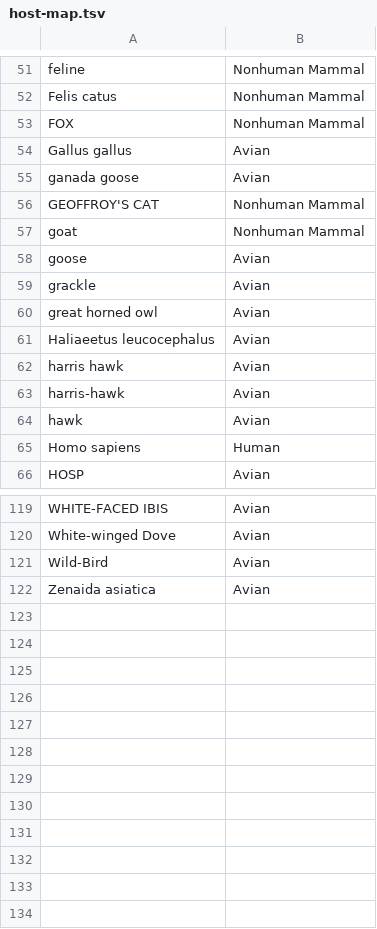
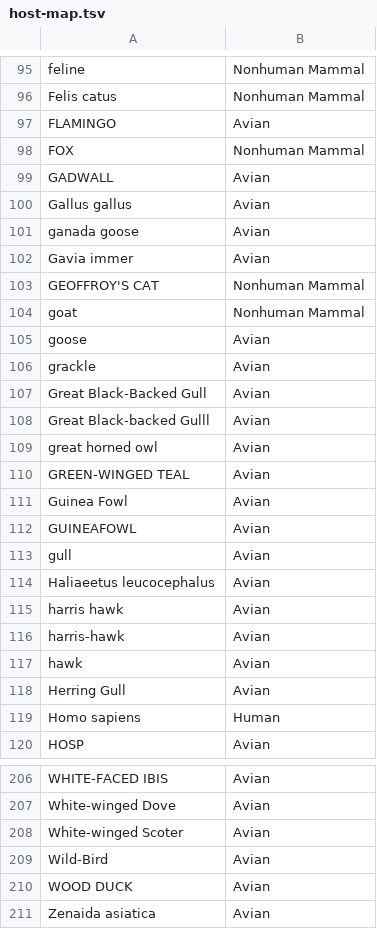
Before and after one commit to nextstrain/avian-flu, a TSV file: ingest/build-configs/ncbi/defaults/host-map.tsv, drawn as a sheet; only a part is shown, gaps mark what is left out; the diff covers the shown part only.

```diff
--- a/ingest/build-configs/ncbi/defaults/host-map.tsv
+++ b/ingest/build-configs/ncbi/defaults/host-map.tsv
@@ -52,5 +96,8 @@ feline	Nonhuman Mammal
 Felis catus	Nonhuman Mammal
+FLAMINGO	Avian
 FOX	Nonhuman Mammal
+GADWALL	Avian
 Gallus gallus	Avian
 ganada goose	Avian
+Gavia immer	Avian
 GEOFFROY'S CAT	Nonhuman Mammal
@@ -59,3 +106,9 @@ goose	Avian
 grackle	Avian
+Great Black-Backed Gull	Avian
+Great Black-backed Gulll	Avian
 great horned owl	Avian
+GREEN-WINGED TEAL	Avian
+Guinea Fowl	Avian
+GUINEAFOWL	Avian
+gull	Avian
 Haliaeetus leucocephalus	Avian
@@ -64,2 +117,3 @@ harris-hawk	Avian
 hawk	Avian
+Herring Gull	Avian
 Homo sapiens	Human
@@ -120,3 +207,5 @@ WHITE-FACED IBIS	Avian
 White-winged Dove	Avian
+White-winged Scoter	Avian
 Wild-Bird	Avian
+WOOD DUCK	Avian
 Zenaida asiatica	Avian
```
Also changed, not shown: 77 added rows and 1 moved row elsewhere in this file.
